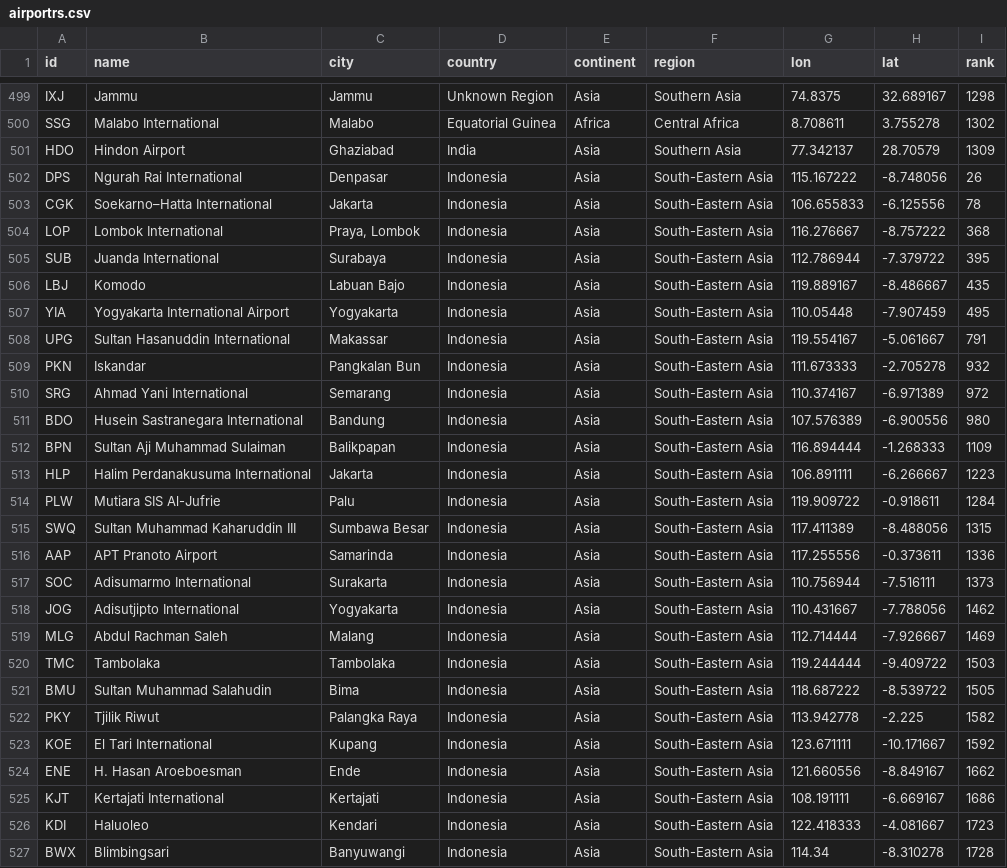
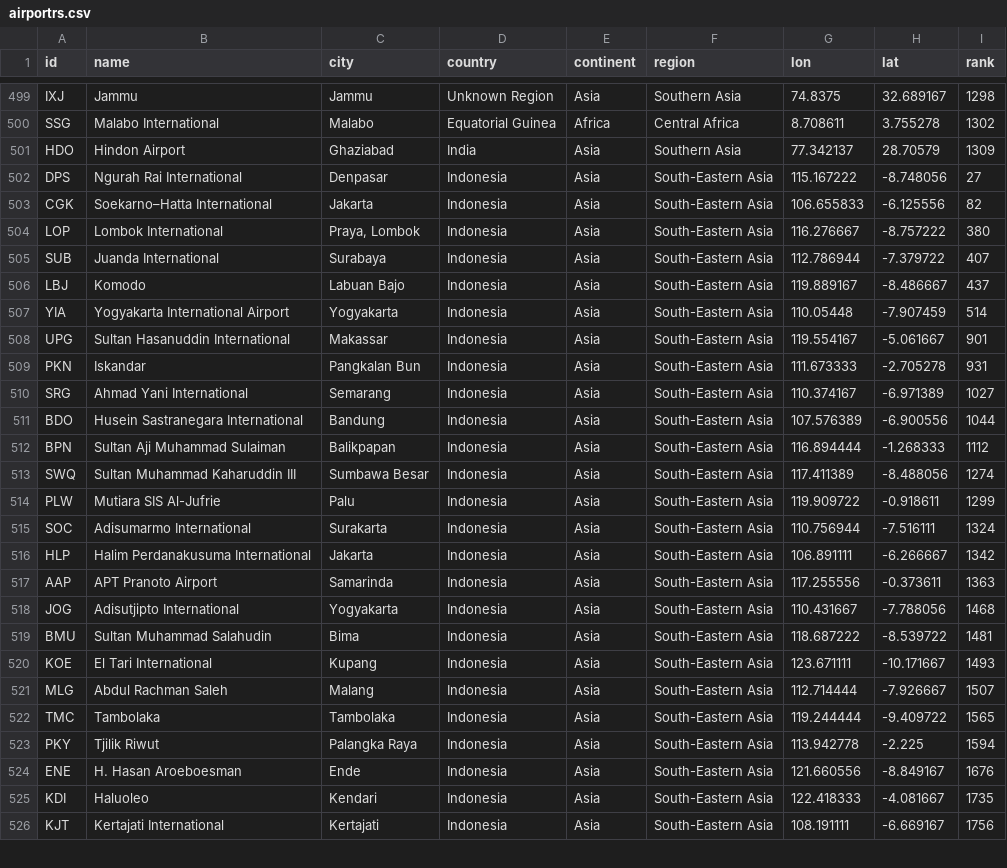
Before and after one commit to misrori/flights2, a CSV file: csv_data/airportrs.csv, drawn as a sheet; only a part is shown, gaps mark what is left out; the diff covers the shown part only.

```diff
--- a/csv_data/airportrs.csv
+++ b/csv_data/airportrs.csv
@@ -501,27 +501,26 @@ SSG,Malabo International,Malabo,Equatorial Guinea,Africa,Central Africa,8.708611
 HDO,Hindon Airport,Ghaziabad,India,Asia,Southern Asia,77.342137,28.70579,1309
-DPS,Ngurah Rai International,Denpasar,Indonesia,Asia,South-Eastern Asia,115.167222,-8.748056,26
-CGK,Soekarno–Hatta International,Jakarta,Indonesia,Asia,South-Eastern Asia,106.655833,-6.125556,78
-LOP,Lombok International,"Praya, Lombok",Indonesia,Asia,South-Eastern Asia,116.276667,-8.757222,368
-SUB,Juanda International,Surabaya,Indonesia,Asia,South-Eastern Asia,112.786944,-7.379722,395
-LBJ,Komodo,Labuan Bajo,Indonesia,Asia,South-Eastern Asia,119.889167,-8.486667,435
-YIA,Yogyakarta International Airport,Yogyakarta,Indonesia,Asia,South-Eastern Asia,110.05448,-7.907459,495
-UPG,Sultan Hasanuddin International,Makassar,Indonesia,Asia,South-Eastern Asia,119.554167,-5.061667,791
-PKN,Iskandar,Pangkalan Bun,Indonesia,Asia,South-Eastern Asia,111.673333,-2.705278,932
-SRG,Ahmad Yani International,Semarang,Indonesia,Asia,South-Eastern Asia,110.374167,-6.971389,972
-BDO,Husein Sastranegara International,Bandung,Indonesia,Asia,South-Eastern Asia,107.576389,-6.900556,980
-BPN,Sultan Aji Muhammad Sulaiman,Balikpapan,Indonesia,Asia,South-Eastern Asia,116.894444,-1.268333,1109
-HLP,Halim Perdanakusuma International,Jakarta,Indonesia,Asia,South-Eastern Asia,106.891111,-6.266667,1223
-PLW,Mutiara SIS Al-Jufrie,Palu,Indonesia,Asia,South-Eastern Asia,119.909722,-0.918611,1284
-SWQ,Sultan Muhammad Kaharuddin III,Sumbawa Besar,Indonesia,Asia,South-Eastern Asia,117.411389,-8.488056,1315
-AAP,APT Pranoto Airport,Samarinda,Indonesia,Asia,South-Eastern Asia,117.255556,-0.373611,1336
-SOC,Adisumarmo International,Surakarta,Indonesia,Asia,South-Eastern Asia,110.756944,-7.516111,1373
-JOG,Adisutjipto International,Yogyakarta,Indonesia,Asia,South-Eastern Asia,110.431667,-7.788056,1462
-MLG,Abdul Rachman Saleh,Malang,Indonesia,Asia,South-Eastern Asia,112.714444,-7.926667,1469
-TMC,Tambolaka,Tambolaka,Indonesia,Asia,South-Eastern Asia,119.244444,-9.409722,1503
-BMU,Sultan Muhammad Salahudin,Bima,Indonesia,Asia,South-Eastern Asia,118.687222,-8.539722,1505
-PKY,Tjilik Riwut,Palangka Raya,Indonesia,Asia,South-Eastern Asia,113.942778,-2.225,1582
-KOE,El Tari International,Kupang,Indonesia,Asia,South-Eastern Asia,123.671111,-10.171667,1592
-ENE,H. Hasan Aroeboesman,Ende,Indonesia,Asia,South-Eastern Asia,121.660556,-8.849167,1662
-KJT,Kertajati International,Kertajati,Indonesia,Asia,South-Eastern Asia,108.191111,-6.669167,1686
-KDI,Haluoleo,Kendari,Indonesia,Asia,South-Eastern Asia,122.418333,-4.081667,1723
-BWX,Blimbingsari,Banyuwangi,Indonesia,Asia,South-Eastern Asia,114.34,-8.310278,1728
+DPS,Ngurah Rai International,Denpasar,Indonesia,Asia,South-Eastern Asia,115.167222,-8.748056,27
+CGK,Soekarno–Hatta International,Jakarta,Indonesia,Asia,South-Eastern Asia,106.655833,-6.125556,82
+LOP,Lombok International,"Praya, Lombok",Indonesia,Asia,South-Eastern Asia,116.276667,-8.757222,380
+SUB,Juanda International,Surabaya,Indonesia,Asia,South-Eastern Asia,112.786944,-7.379722,407
+LBJ,Komodo,Labuan Bajo,Indonesia,Asia,South-Eastern Asia,119.889167,-8.486667,437
+YIA,Yogyakarta International Airport,Yogyakarta,Indonesia,Asia,South-Eastern Asia,110.05448,-7.907459,514
+UPG,Sultan Hasanuddin International,Makassar,Indonesia,Asia,South-Eastern Asia,119.554167,-5.061667,901
+PKN,Iskandar,Pangkalan Bun,Indonesia,Asia,South-Eastern Asia,111.673333,-2.705278,931
+SRG,Ahmad Yani International,Semarang,Indonesia,Asia,South-Eastern Asia,110.374167,-6.971389,1027
+BDO,Husein Sastranegara International,Bandung,Indonesia,Asia,South-Eastern Asia,107.576389,-6.900556,1044
+BPN,Sultan Aji Muhammad Sulaiman,Balikpapan,Indonesia,Asia,South-Eastern Asia,116.894444,-1.268333,1112
+SWQ,Sultan Muhammad Kaharuddin III,Sumbawa Besar,Indonesia,Asia,South-Eastern Asia,117.411389,-8.488056,1274
+PLW,Mutiara SIS Al-Jufrie,Palu,Indonesia,Asia,South-Eastern Asia,119.909722,-0.918611,1299
+SOC,Adisumarmo International,Surakarta,Indonesia,Asia,South-Eastern Asia,110.756944,-7.516111,1324
+HLP,Halim Perdanakusuma International,Jakarta,Indonesia,Asia,South-Eastern Asia,106.891111,-6.266667,1342
+AAP,APT Pranoto Airport,Samarinda,Indonesia,Asia,South-Eastern Asia,117.255556,-0.373611,1363
+JOG,Adisutjipto International,Yogyakarta,Indonesia,Asia,South-Eastern Asia,110.431667,-7.788056,1468
+BMU,Sultan Muhammad Salahudin,Bima,Indonesia,Asia,South-Eastern Asia,118.687222,-8.539722,1481
+KOE,El Tari International,Kupang,Indonesia,Asia,South-Eastern Asia,123.671111,-10.171667,1493
+MLG,Abdul Rachman Saleh,Malang,Indonesia,Asia,South-Eastern Asia,112.714444,-7.926667,1507
+TMC,Tambolaka,Tambolaka,Indonesia,Asia,South-Eastern Asia,119.244444,-9.409722,1565
+PKY,Tjilik Riwut,Palangka Raya,Indonesia,Asia,South-Eastern Asia,113.942778,-2.225,1594
+ENE,H. Hasan Aroeboesman,Ende,Indonesia,Asia,South-Eastern Asia,121.660556,-8.849167,1676
+KDI,Haluoleo,Kendari,Indonesia,Asia,South-Eastern Asia,122.418333,-4.081667,1735
+KJT,Kertajati International,Kertajati,Indonesia,Asia,South-Eastern Asia,108.191111,-6.669167,1756
```
Also changed, not shown: 1 added row and 2 edited cells elsewhere in this file, 3 other files.
